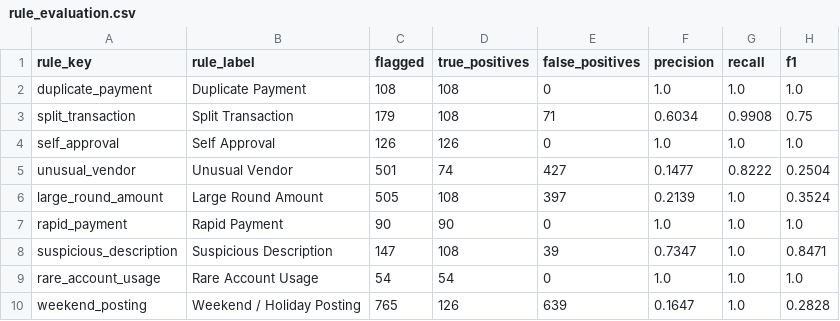
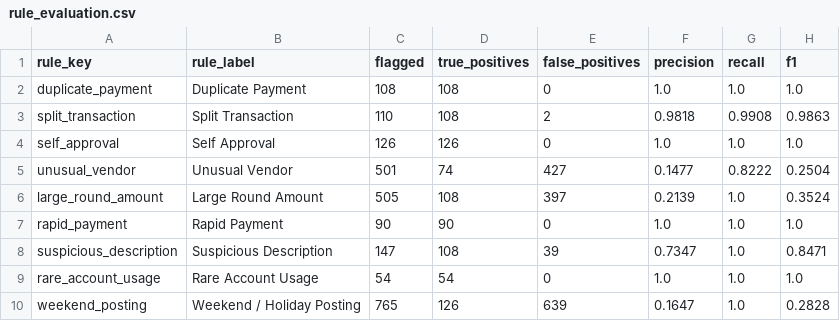
Before and after one commit to dev-belly/AuditLens, a CSV file: outputs/reports/rule_evaluation.csv, drawn as a sheet.

```diff
--- a/outputs/reports/rule_evaluation.csv
+++ b/outputs/reports/rule_evaluation.csv
@@ -2,3 +2,3 @@
 duplicate_payment,Duplicate Payment,108,108,0,1.0,1.0,1.0
-split_transaction,Split Transaction,179,108,71,0.6034,0.9908,0.75
+split_transaction,Split Transaction,110,108,2,0.9818,0.9908,0.9863
 self_approval,Self Approval,126,126,0,1.0,1.0,1.0
```
Also changed, not shown: outputs/reports/high_risk_transactions.csv, outputs/reports/review_plan.csv, 33 other files.
